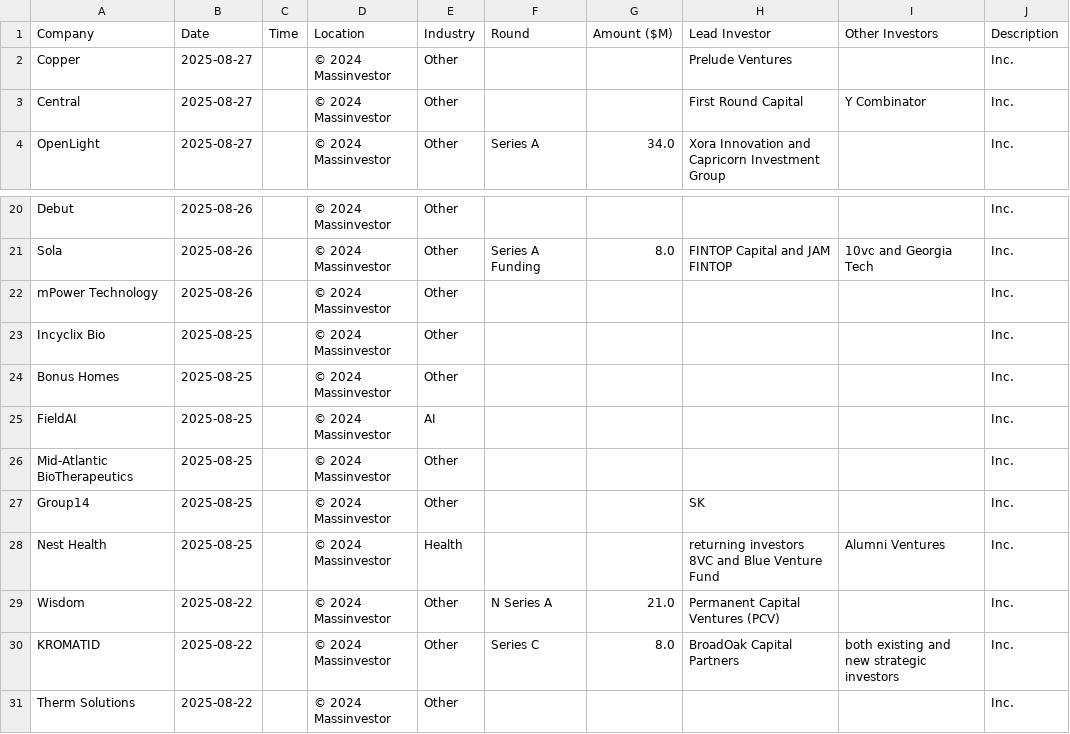
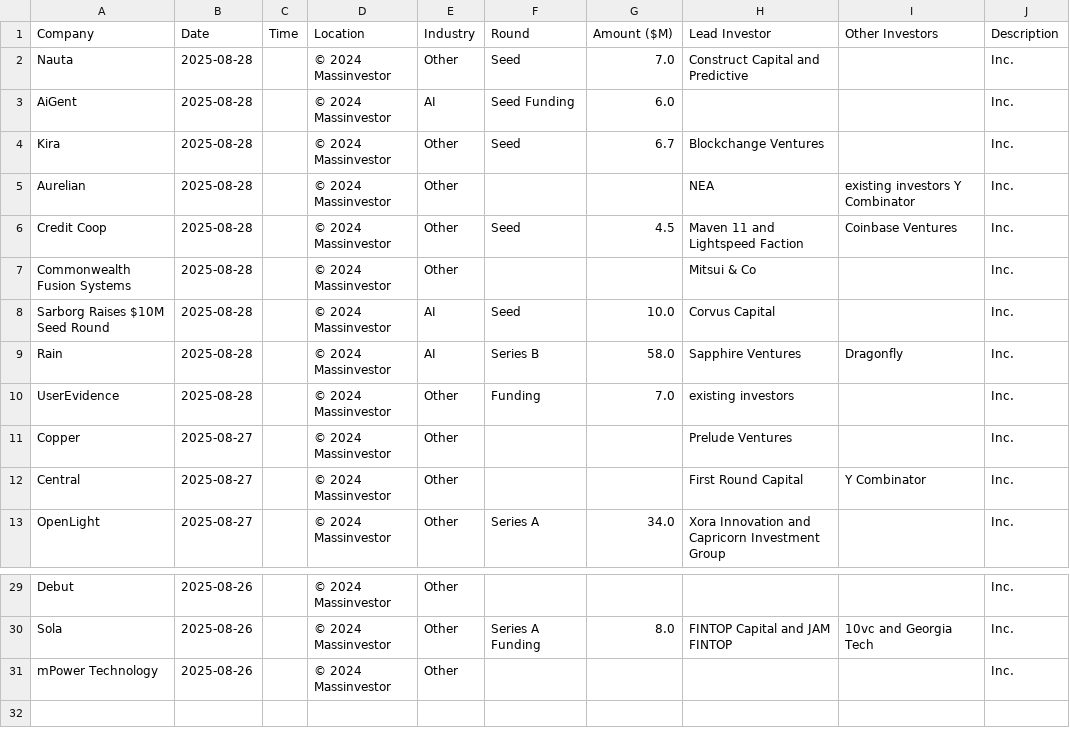
Before and after one commit to msingh6383/vcdeals, a CSV file: vc_deals.csv, drawn as a sheet; only a part is shown, gaps mark what is left out.

```diff
--- a/vc_deals.csv
+++ b/vc_deals.csv
@@ -1,2 +1,11 @@
 Company,Date,Time,Location,Industry,Round,Amount ($M),Lead Investor,Other Investors,Description
+Nauta,2025-08-28,,© 2024 Massinvestor,Other,Seed,7.0,Construct Capital and Predictive,,Inc.
+AiGent,2025-08-28,,© 2024 Massinvestor,AI,Seed Funding,6.0,,,Inc.
+Kira,2025-08-28,,© 2024 Massinvestor,Other,Seed,6.7,Blockchange Ventures,,Inc.
+Aurelian,2025-08-28,,© 2024 Massinvestor,Other,,,NEA,existing investors Y Combinator,Inc.
+Credit Coop,2025-08-28,,© 2024 Massinvestor,Other,Seed,4.5,Maven 11 and Lightspeed Faction,Coinbase Ventures,Inc.
+Commonwealth Fusion Systems,2025-08-28,,© 2024 Massinvestor,Other,,,Mitsui & Co,,Inc.
+Sarborg Raises $10M Seed Round,2025-08-28,,© 2024 Massinvestor,AI,Seed,10.0,Corvus Capital,,Inc.
+Rain,2025-08-28,,© 2024 Massinvestor,AI,Series B,58.0,Sapphire Ventures,Dragonfly,Inc.
+UserEvidence,2025-08-28,,© 2024 Massinvestor,Other,Funding,7.0,existing investors,,Inc.
 Copper,2025-08-27,,© 2024 Massinvestor,Other,,,Prelude Ventures,,Inc.
@@ -22,10 +31 @@ Sola,2025-08-26,,© 2024 Massinvestor,Other,Series A Funding,8.0,FINTOP Capital
 mPower Technology,2025-08-26,,© 2024 Massinvestor,Other,,,,,Inc.
-Incyclix Bio,2025-08-25,,© 2024 Massinvestor,Other,,,,,Inc.
-Bonus Homes,2025-08-25,,© 2024 Massinvestor,Other,,,,,Inc.
-FieldAI,2025-08-25,,© 2024 Massinvestor,AI,,,,,Inc.
-Mid-Atlantic BioTherapeutics,2025-08-25,,© 2024 Massinvestor,Other,,,,,Inc.
-Group14,2025-08-25,,© 2024 Massinvestor,Other,,,SK,,Inc.
-Nest Health,2025-08-25,,© 2024 Massinvestor,Health,,,returning investors 8VC and Blue Venture Fund,Alumni Ventures,Inc.
-Wisdom,2025-08-22,,© 2024 Massinvestor,Other,N Series A,21.0,Permanent Capital Ventures (PCV),,Inc.
-KROMATID,2025-08-22,,© 2024 Massinvestor,Other,Series C,8.0,BroadOak Capital Partners,both existing and new strategic investors,Inc.
-Therm Solutions,2025-08-22,,© 2024 Massinvestor,Other,,,,,Inc.
```
Also changed, not shown: 1 other file.
